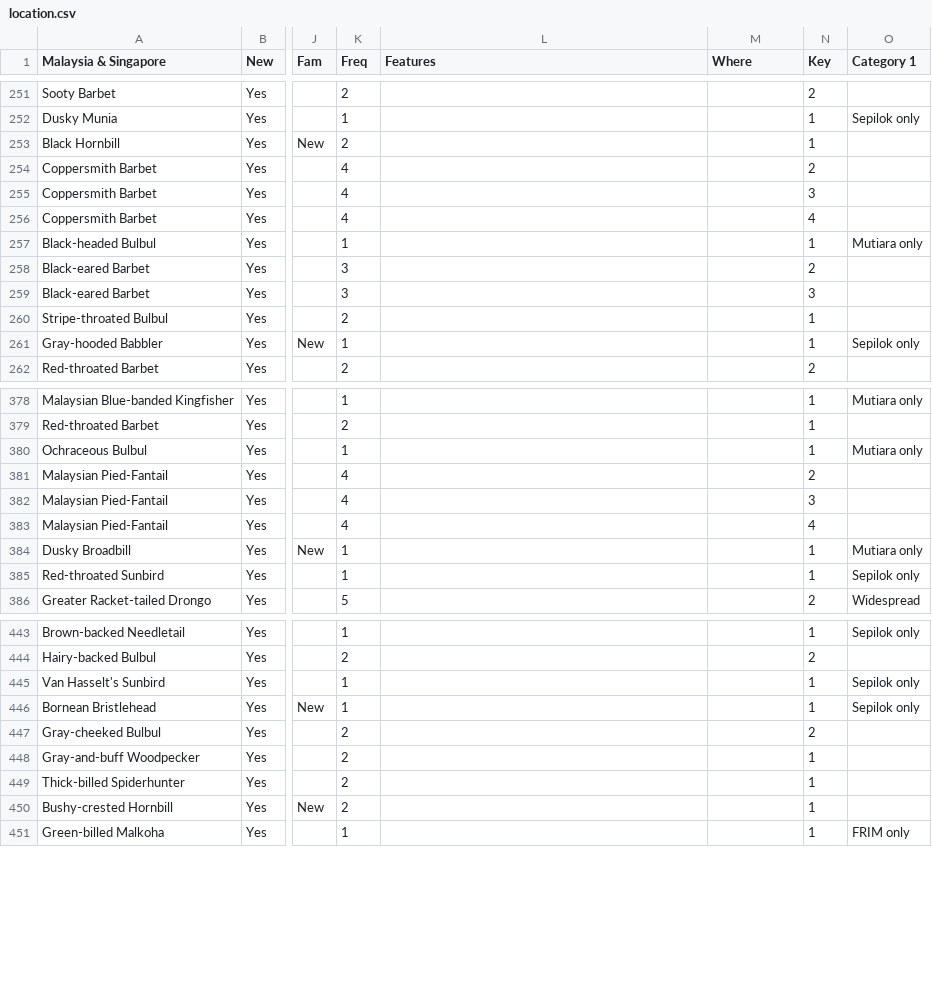
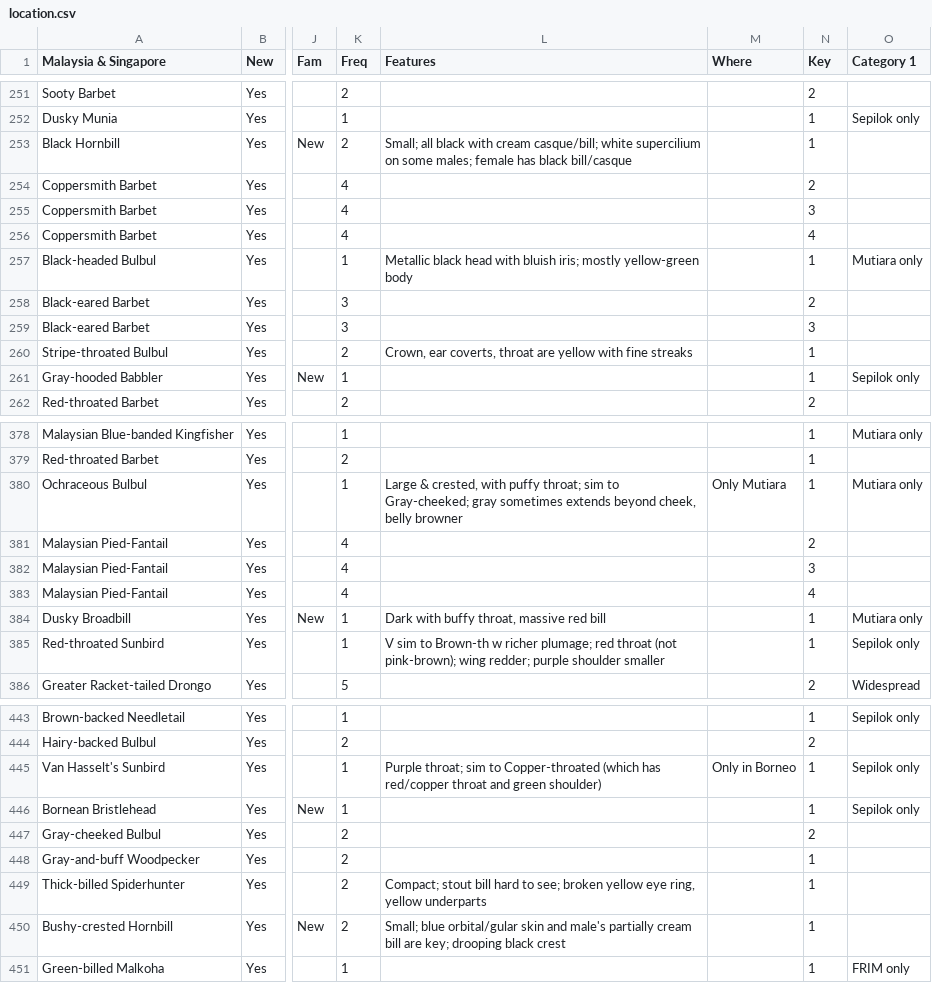
Before and after one commit to ecam1660/travel-planning, a CSV file: location.csv, drawn as a sheet; only a part is shown, gaps mark what is left out; the diff covers the shown part only; the diff names each change by its address in the sheet, - before the commit and + after, or states it on an @@ line.

```diff
--- a/location.csv
+++ b/location.csv
-L253 (Features): (empty)
+L253 (Features): Small; all black with cream casque/bill; white supercilium on some males; female has black bill/casque
-L257 (Features): (empty)
+L257 (Features): Metallic black head with bluish iris; mostly yellow-green body
-L260 (Features): (empty)
+L260 (Features): Crown, ear coverts, throat are yellow with fine streaks
-L380 (Features): (empty)
+L380 (Features): Large & crested, with puffy throat; sim to Gray-cheeked; gray sometimes extends beyond cheek, belly browner
-M380 (Where): (empty)
+M380 (Where): Only Mutiara
-L384 (Features): (empty)
+L384 (Features): Dark with buffy throat, massive red bill
-L385 (Features): (empty)
+L385 (Features): V sim to Brown-th w richer plumage; red throat (not pink-brown); wing redder; purple shoulder smaller
-L445 (Features): (empty)
+L445 (Features): Purple throat; sim to Copper-throated (which has red/copper throat and green shoulder)
-M445 (Where): (empty)
+M445 (Where): Only in Borneo
-L449 (Features): (empty)
+L449 (Features): Compact; stout bill hard to see; broken yellow eye ring, yellow underparts
-L450 (Features): (empty)
+L450 (Features): Small; blue orbital/gular skin and male's partially cream bill are key; drooping black crest
```
Also changed, not shown: 51 edited cells elsewhere in this file.
